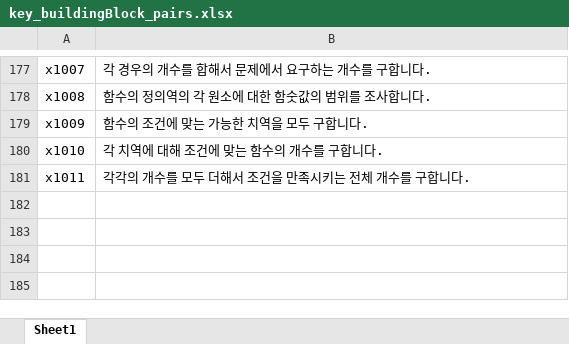
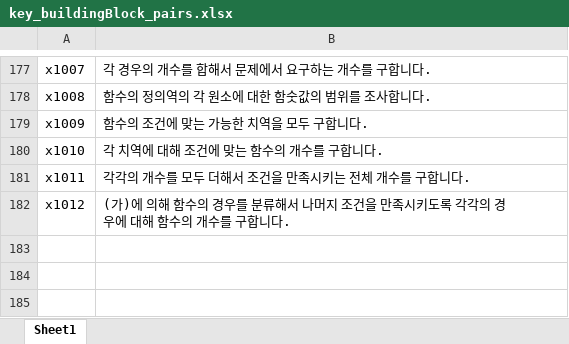
Before and after one commit to sheomonger/BuildingBlocks_2022KCSAT, an Excel workbook: key_buildingBlock_pairs.xlsx, sheet Sheet1, drawn as a sheet; only a part is shown, gaps mark what is left out; values as stored, in another font and other column widths than the file's, no borders; the diff names each change by its address in the sheet, - before the commit and + after, or states it on an @@ line.

Commit message:
added key-val pairs for x28 in 32109

```diff
--- a/key_buildingBlock_pairs.xlsx (sheet Sheet1)
+++ b/key_buildingBlock_pairs.xlsx (sheet Sheet1)
-row 182: (empty)
+row 182: x1012 | (가)에 의해 함수의 경우를 분류해서 나머지 조건을 만족시키도록 각각의 경우에 대해 함수의 개수를 구합니다.
```
Also changed, not shown: 1 other file.
